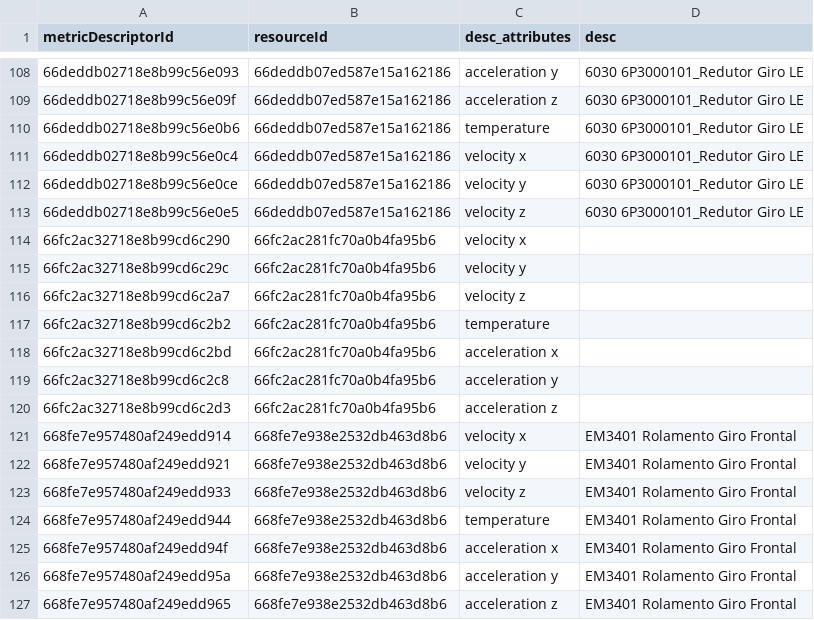
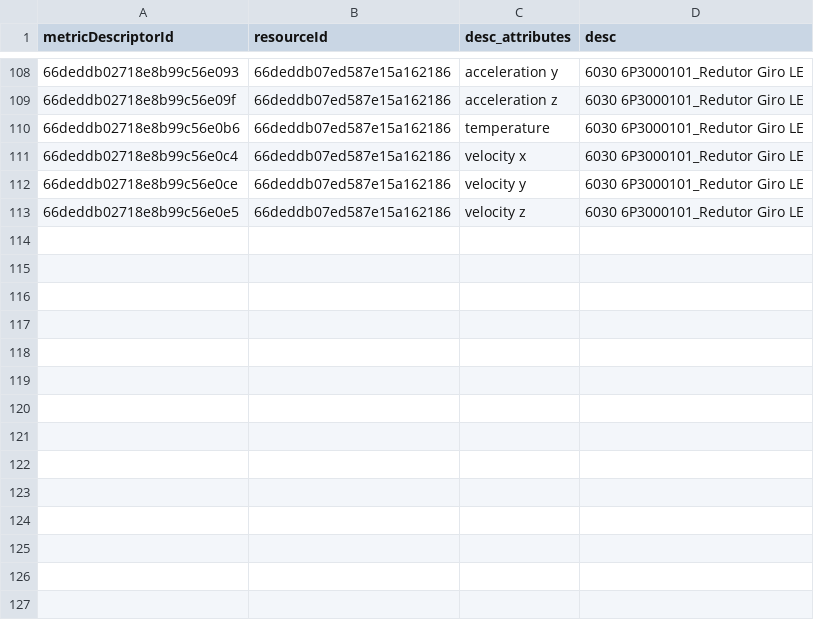
Before and after one commit to CidClayQuirino/DataBaseDynamox, a CSV file: metrics_data_desc.csv, drawn as a sheet; only a part is shown, gaps mark what is left out; the diff names each change by its address in the sheet, - before the commit and + after, or states it on an @@ line.

Commit message:
Upload de dados de métricas - 2024-11-12T19:53:23.459588

```diff
--- a/metrics_data_desc.csv
+++ b/metrics_data_desc.csv
-row 114: 66fc2ac32718e8b99cd6c290 | 66fc2ac281fc70a0b4fa95b6 | velocity x
-row 115: 66fc2ac32718e8b99cd6c29c | 66fc2ac281fc70a0b4fa95b6 | velocity y
-row 116: 66fc2ac32718e8b99cd6c2a7 | 66fc2ac281fc70a0b4fa95b6 | velocity z
-row 117: 66fc2ac32718e8b99cd6c2b2 | 66fc2ac281fc70a0b4fa95b6 | temperature
-row 118: 66fc2ac32718e8b99cd6c2bd | 66fc2ac281fc70a0b4fa95b6 | acceleration x
-row 119: 66fc2ac32718e8b99cd6c2c8 | 66fc2ac281fc70a0b4fa95b6 | acceleration y
-row 120: 66fc2ac32718e8b99cd6c2d3 | 66fc2ac281fc70a0b4fa95b6 | acceleration z
-row 121: 668fe7e957480af249edd914 | 668fe7e938e2532db463d8b6 | velocity x | EM3401 Rolamento Giro Frontal
-row 122: 668fe7e957480af249edd921 | 668fe7e938e2532db463d8b6 | velocity y | EM3401 Rolamento Giro Frontal
-row 123: 668fe7e957480af249edd933 | 668fe7e938e2532db463d8b6 | velocity z | EM3401 Rolamento Giro Frontal
-row 124: 668fe7e957480af249edd944 | 668fe7e938e2532db463d8b6 | temperature | EM3401 Rolamento Giro Frontal
-row 125: 668fe7e957480af249edd94f | 668fe7e938e2532db463d8b6 | acceleration x | EM3401 Rolamento Giro Frontal
-row 126: 668fe7e957480af249edd95a | 668fe7e938e2532db463d8b6 | acceleration y | EM3401 Rolamento Giro Frontal
-row 127: 668fe7e957480af249edd965 | 668fe7e938e2532db463d8b6 | acceleration z | EM3401 Rolamento Giro Frontal
```
